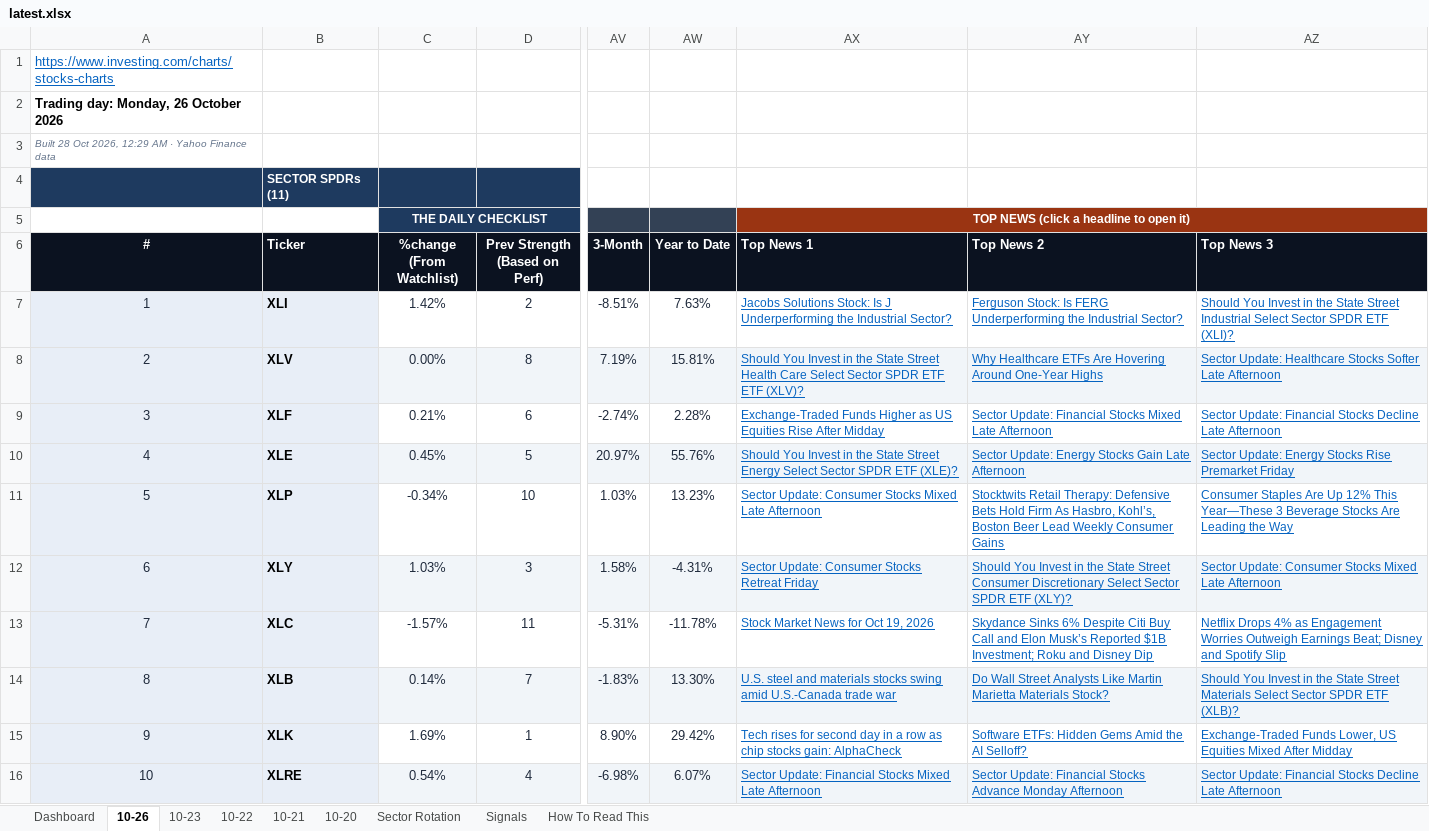
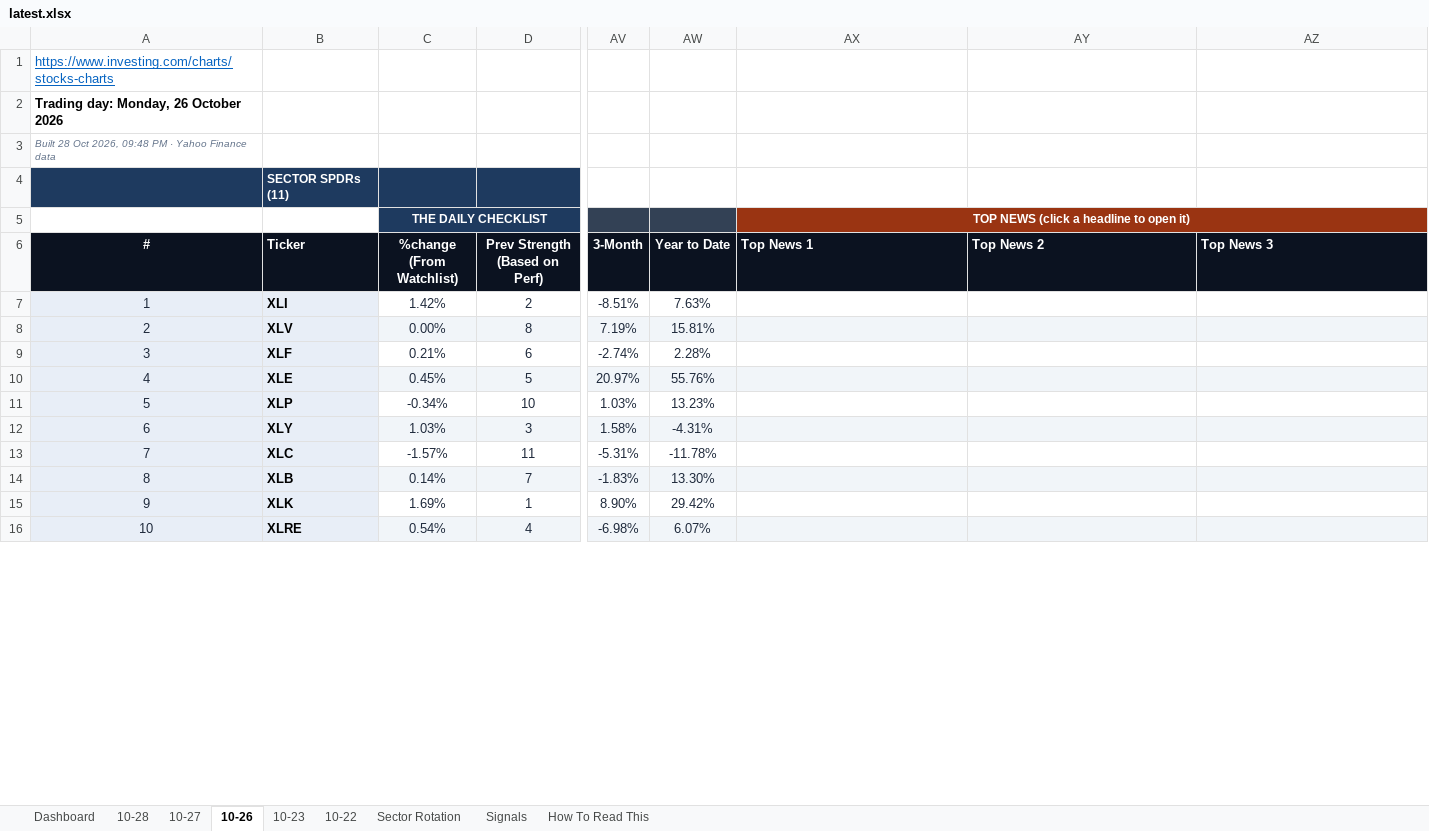
Before and after one commit to GeoWizard4645/Stock-Analysis-for-my-Grandpa, an Excel workbook: docs/data/latest.xlsx, sheet 10-26, drawn as a sheet; only a part is shown, gaps mark what is left out; values as stored, in another font and other column widths than the file's, no borders; conditional formats not drawn; the diff covers the shown part only; the diff names each change by its address in the sheet, - before the commit and + after, or states it on an @@ line.

```diff
--- a/docs/data/latest.xlsx (sheet 10-26)
+++ b/docs/data/latest.xlsx (sheet 10-26)
-sheet tab: 10-21
-sheet tab: 10-20
+sheet tab: 10-28
+sheet tab: 10-27
-A3 (#): …Oct 2026, 12:29 AM · Yahoo…
+A3 (#): …Oct 2026, 09:48 PM · Yahoo…
-AX7 (Top News 1): Jacobs Solutions Stock: Is J Underperforming the Industrial Sector?
+AX7 (Top News 1): (empty)
-AY7 (Top News 2): Ferguson Stock: Is FERG Underperforming the Industrial Sector?
+AY7 (Top News 2): (empty)
-AZ7 (Top News 3): Should You Invest in the State Street Industrial Select Sector SPDR ETF (XLI)?
+AZ7 (Top News 3): (empty)
-AX8 (Top News 1): Should You Invest in the State Street Health Care Select Sector SPDR ETF ETF (XLV)?
+AX8 (Top News 1): (empty)
-AY8 (Top News 2): Why Healthcare ETFs Are Hovering Around One-Year Highs
+AY8 (Top News 2): (empty)
-AZ8 (Top News 3): Sector Update: Healthcare Stocks Softer Late Afternoon
+AZ8 (Top News 3): (empty)
-AX9 (Top News 1): Exchange-Traded Funds Higher as US Equities Rise After Midday
+AX9 (Top News 1): (empty)
-AY9 (Top News 2): Sector Update: Financial Stocks Mixed Late Afternoon
+AY9 (Top News 2): (empty)
-AZ9 (Top News 3): Sector Update: Financial Stocks Decline Late Afternoon
+AZ9 (Top News 3): (empty)
-AX10 (Top News 1): Should You Invest in the State Street Energy Select Sector SPDR ETF (XLE)?
+AX10 (Top News 1): (empty)
-AY10 (Top News 2): Sector Update: Energy Stocks Gain Late Afternoon
+AY10 (Top News 2): (empty)
-AZ10 (Top News 3): Sector Update: Energy Stocks Rise Premarket Friday
+AZ10 (Top News 3): (empty)
-AX11 (Top News 1): Sector Update: Consumer Stocks Mixed Late Afternoon
+AX11 (Top News 1): (empty)
-AY11 (Top News 2): Stocktwits Retail Therapy: Defensive Bets Hold Firm As Hasbro, Kohl’s, Boston Beer Lead Weekly Consumer Gains
+AY11 (Top News 2): (empty)
-AZ11 (Top News 3): Consumer Staples Are Up 12% This Year—These 3 Beverage Stocks Are Leading the Way
+AZ11 (Top News 3): (empty)
-AX12 (Top News 1): Sector Update: Consumer Stocks Retreat Friday
+AX12 (Top News 1): (empty)
-AY12 (Top News 2): Should You Invest in the State Street Consumer Discretionary Select Sector SPDR ETF (XLY)?
+AY12 (Top News 2): (empty)
-AZ12 (Top News 3): Sector Update: Consumer Stocks Mixed Late Afternoon
+AZ12 (Top News 3): (empty)
-AX13 (Top News 1): Stock Market News for Oct 19, 2026
+AX13 (Top News 1): (empty)
-AY13 (Top News 2): Skydance Sinks 6% Despite Citi Buy Call and Elon Musk’s Reported $1B Investment; Roku and Disney Dip
+AY13 (Top News 2): (empty)
-AZ13 (Top News 3): Netflix Drops 4% as Engagement Worries Outweigh Earnings Beat; Disney and Spotify Slip
+AZ13 (Top News 3): (empty)
-AX14 (Top News 1): U.S. steel and materials stocks swing amid U.S.-Canada trade war
+AX14 (Top News 1): (empty)
-AY14 (Top News 2): Do Wall Street Analysts Like Martin Marietta Materials Stock?
+AY14 (Top News 2): (empty)
-AZ14 (Top News 3): Should You Invest in the State Street Materials Select Sector SPDR ETF (XLB)?
+AZ14 (Top News 3): (empty)
-AX15 (Top News 1): Tech rises for second day in a row as chip stocks gain: AlphaCheck
+AX15 (Top News 1): (empty)
-AY15 (Top News 2): Software ETFs: Hidden Gems Amid the AI Selloff?
+AY15 (Top News 2): (empty)
-AZ15 (Top News 3): Exchange-Traded Funds Lower, US Equities Mixed After Midday
+AZ15 (Top News 3): (empty)
-AX16 (Top News 1): Sector Update: Financial Stocks Mixed Late Afternoon
+AX16 (Top News 1): (empty)
-AY16 (Top News 2): Sector Update: Financial Stocks Advance Monday Afternoon
+AY16 (Top News 2): (empty)
-AZ16 (Top News 3): Sector Update: Financial Stocks Decline Late Afternoon
+AZ16 (Top News 3): (empty)
```
Also changed, not shown: 90 edited cells elsewhere in this sheet, sheet Dashboard, sheet Signals, sheet Sector Rotation, sheet 10-22, sheet 10-23, 1 other file.
